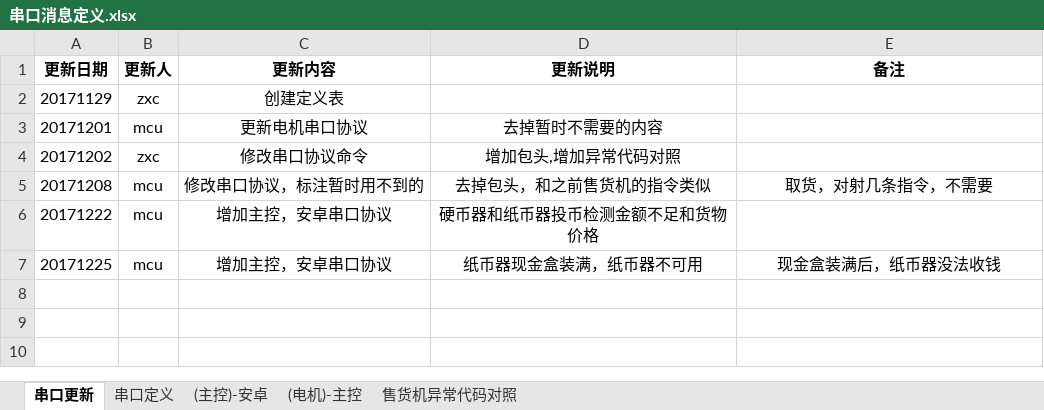
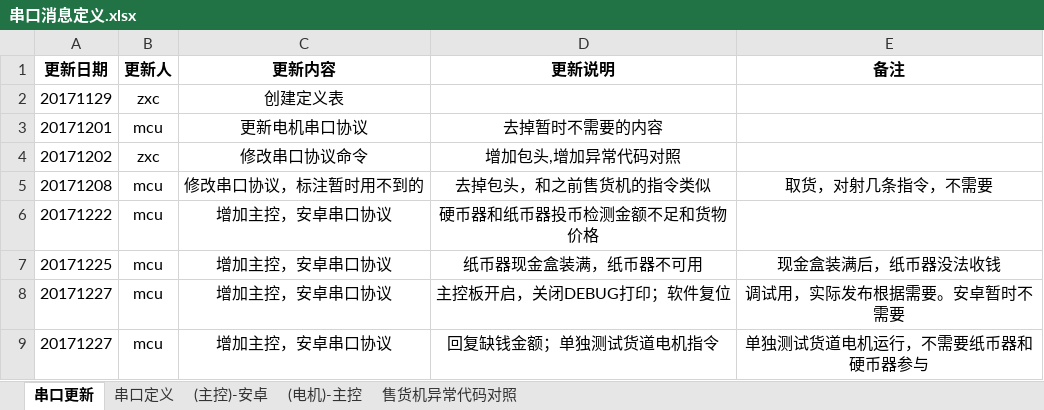
Before and after one commit to marswon/SellingTHD, an Excel workbook: docs/串口消息定义.xlsx, sheet 串口更新, drawn as a sheet; values as stored, in another font and other column widths than the file's, no borders; the diff names each change by its address in the sheet, - before the commit and + after, or states it on an @@ line.

```diff
--- a/docs/串口消息定义.xlsx (sheet 串口更新)
+++ b/docs/串口消息定义.xlsx (sheet 串口更新)
+row 8: 20171227 | mcu | 增加主控，安卓串口协议 | 主控板开启，关闭DEBUG打印；软件复位 | 调试用，实际发布根据需要。安卓暂时不需要
+row 9: 20171227 | mcu | 增加主控，安卓串口协议 | 回复缺钱金额；单独测试货道电机指令 | 单独测试货道电机运行，不需要纸币器和硬币器参与
```
Also changed, not shown: sheet (主控)-安卓, 8 other files.
